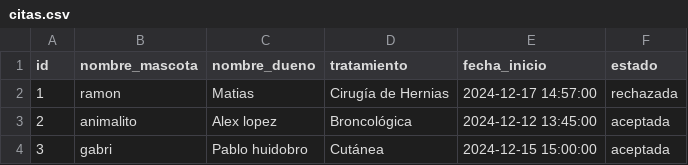
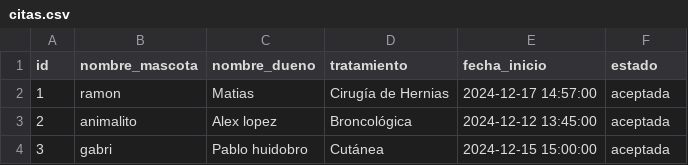
Before and after one commit to Marcos0411/clinica-veterinaria-final1, a CSV file: fastapi/citas.csv, drawn as a sheet.

```diff
--- a/fastapi/citas.csv
+++ b/fastapi/citas.csv
@@ -1,3 +1,3 @@
 id,nombre_mascota,nombre_dueno,tratamiento,fecha_inicio,estado
-1,ramon,Matias,Cirugía de Hernias,2024-12-17 14:57:00,rechazada
+1,ramon,Matias,Cirugía de Hernias,2024-12-17 14:57:00,aceptada
 2,animalito,Alex lopez,Broncológica,2024-12-12 13:45:00,aceptada
```
Also changed, not shown: 6 other files.
